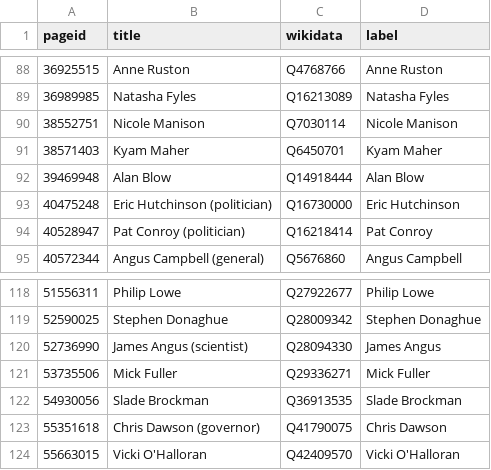
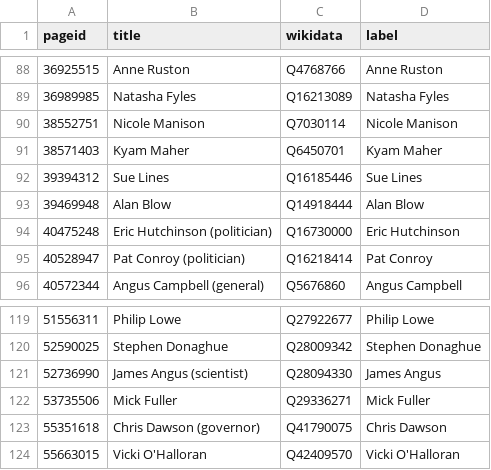
Before and after one commit to every-politician-scrapers/australia-cabinet, a CSV file: enwiki/index.csv, drawn as a sheet; only a part is shown, gaps mark what is left out.

```diff
--- a/enwiki/index.csv
+++ b/enwiki/index.csv
@@ -91,2 +91,3 @@ pageid,title,wikidata,label
 38571403,Kyam Maher,Q6450701,Kyam Maher
+39394312,Sue Lines,Q16185446,Sue Lines
 39469948,Alan Blow,Q14918444,Alan Blow
@@ -121,3 +122,2 @@ pageid,title,wikidata,label
 53735506,Mick Fuller,Q29336271,Mick Fuller
-54930056,Slade Brockman,Q36913535,Slade Brockman
 55351618,Chris Dawson (governor),Q41790075,Chris Dawson
```
Also changed, not shown: 6 other files.
